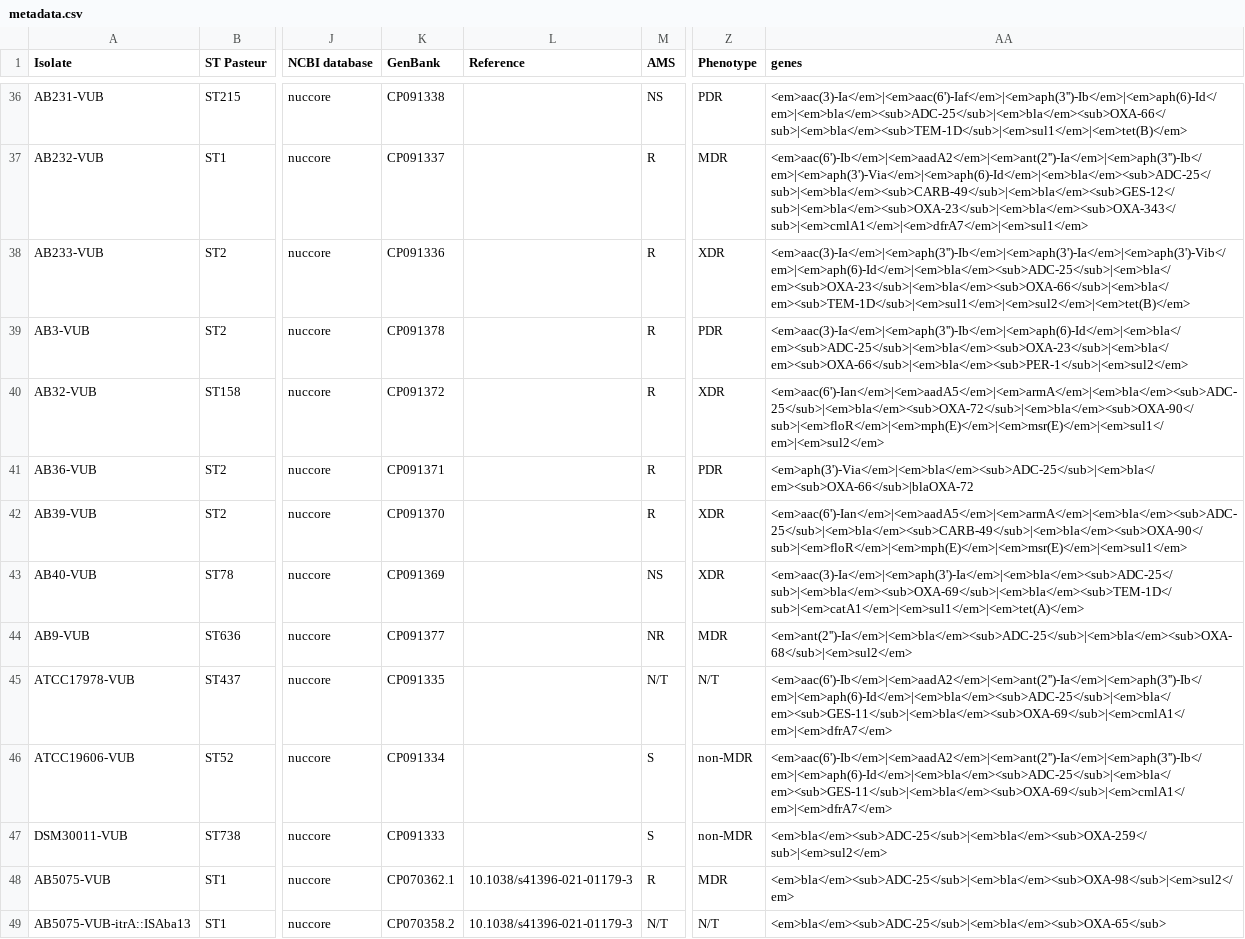
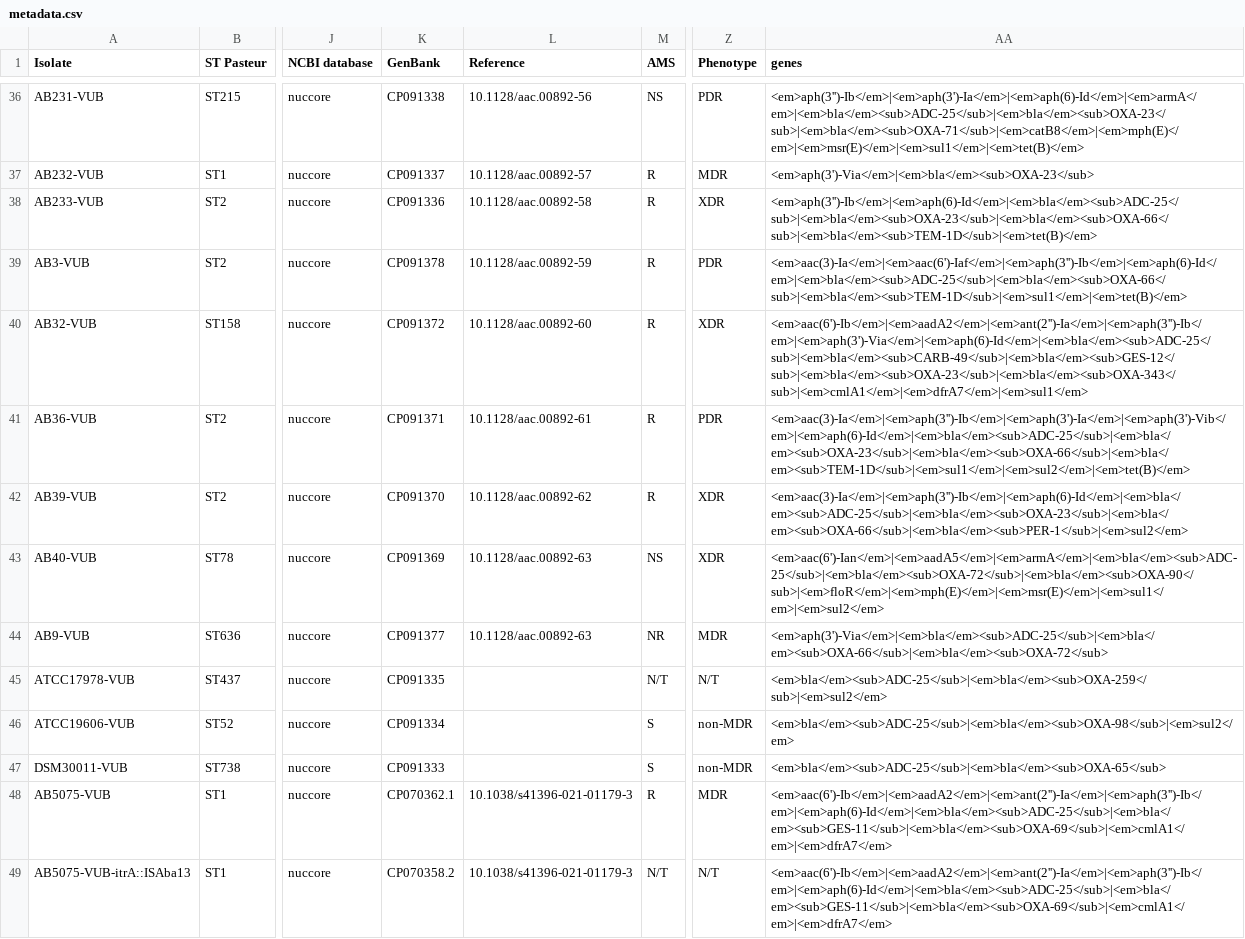
Before and after one commit to vibbits/acinetobase--static, a CSV file: data/metadata.csv, drawn as a sheet; only a part is shown, gaps mark what is left out; the diff covers the shown part only; the diff names each change by its address in the sheet, - before the commit and + after, or states it on an @@ line.

```diff
--- a/data/metadata.csv
+++ b/data/metadata.csv
-L36 (Reference): (empty)
+L36 (Reference): 10.1128/aac.00892-56
-AA36 (genes): <em>aac(3)-Ia</em>|<em>aac(6')-Iaf</em>|<em>aph(3'')-Ib</em>|<em>aph(6)-Id</em>|<em>bla</em><sub>ADC-25</sub>|<em>bla</em><sub>OXA-66</sub>|<em>bla</em><sub>TEM-1D</sub>|<em>sul1</em>|<em>tet(B)</em>
+AA36 (genes): <em>aph(3'')-Ib</em>|<em>aph(3')-Ia</em>|<em>aph(6)-Id</em>|<em>armA</em>|<em>bla</em><sub>ADC-25</sub>|<em>bla</em><sub>OXA-23</sub>|<em>bla</em><sub>OXA-71</sub>|<em>catB8</em>|<em>mph(E)</em>|<em>msr(E)</em>|<em>sul1</em>|<em>tet(B)</em>
-L37 (Reference): (empty)
+L37 (Reference): 10.1128/aac.00892-57
-AA37 (genes): <em>aac(6')-Ib</em>|<em>aadA2</em>|<em>ant(2'')-Ia</em>|<em>aph(3'')-Ib</em>|<em>aph(3')-Via</em>|<em>aph(6)-Id</em>|<em>bla</em><sub>ADC-25</sub>|<em>bla</em><sub>CARB-49</sub>|<em>bla</em><sub>GES-12</sub>|<em>bla</em><sub>OXA-23</sub>|<em>bla</em><sub>OXA-343</sub>|<em>cmlA1</em>|<em>dfrA7</em>|<em>sul1</em>
+AA37 (genes): <em>aph(3')-Via</em>|<em>bla</em><sub>OXA-23</sub>
-L38 (Reference): (empty)
+L38 (Reference): 10.1128/aac.00892-58
-AA38 (genes): <em>aac(3)-Ia</em>|<em>aph(3'')-Ib</em>|<em>aph(3')-Ia</em>|<em>aph(3')-Vib</em>|<em>aph(6)-Id</em>|<em>bla</em><sub>ADC-25</sub>|<em>bla</em><sub>OXA-23</sub>|<em>bla</em><sub>OXA-66</sub>|<em>bla</em><sub>TEM-1D</sub>|<em>sul1</em>|<em>sul2</em>|<em>tet(B)</em>
+AA38 (genes): <em>aph(3'')-Ib</em>|<em>aph(6)-Id</em>|<em>bla</em><sub>ADC-25</sub>|<em>bla</em><sub>OXA-23</sub>|<em>bla</em><sub>OXA-66</sub>|<em>bla</em><sub>TEM-1D</sub>|<em>tet(B)</em>
-L39 (Reference): (empty)
+L39 (Reference): 10.1128/aac.00892-59
-AA39 (genes): <em>aac(3)-Ia</em>|<em>aph(3'')-Ib</em>|<em>aph(6)-Id</em>|<em>bla</em><sub>ADC-25</sub>|<em>bla</em><sub>OXA-23</sub>|<em>bla</em><sub>OXA-66</sub>|<em>bla</em><sub>PER-1</sub>|<em>sul2</em>
+AA39 (genes): <em>aac(3)-Ia</em>|<em>aac(6')-Iaf</em>|<em>aph(3'')-Ib</em>|<em>aph(6)-Id</em>|<em>bla</em><sub>ADC-25</sub>|<em>bla</em><sub>OXA-66</sub>|<em>bla</em><sub>TEM-1D</sub>|<em>sul1</em>|<em>tet(B)</em>
-L40 (Reference): (empty)
+L40 (Reference): 10.1128/aac.00892-60
-AA40 (genes): <em>aac(6')-Ian</em>|<em>aadA5</em>|<em>armA</em>|<em>bla</em><sub>ADC-25</sub>|<em>bla</em><sub>OXA-72</sub>|<em>bla</em><sub>OXA-90</sub>|<em>floR</em>|<em>mph(E)</em>|<em>msr(E)</em>|<em>sul1</em>|<em>sul2</em>
+AA40 (genes): <em>aac(6')-Ib</em>|<em>aadA2</em>|<em>ant(2'')-Ia</em>|<em>aph(3'')-Ib</em>|<em>aph(3')-Via</em>|<em>aph(6)-Id</em>|<em>bla</em><sub>ADC-25</sub>|<em>bla</em><sub>CARB-49</sub>|<em>bla</em><sub>GES-12</sub>|<em>bla</em><sub>OXA-23</sub>|<em>bla</em><sub>OXA-343</sub>|<em>cmlA1</em>|<em>dfrA7</em>|<em>sul1</em>
-L41 (Reference): (empty)
+L41 (Reference): 10.1128/aac.00892-61
-AA41 (genes): <em>aph(3')-Via</em>|<em>bla</em><sub>ADC-25</sub>|<em>bla</em><sub>OXA-66</sub>|blaOXA-72
+AA41 (genes): <em>aac(3)-Ia</em>|<em>aph(3'')-Ib</em>|<em>aph(3')-Ia</em>|<em>aph(3')-Vib</em>|<em>aph(6)-Id</em>|<em>bla</em><sub>ADC-25</sub>|<em>bla</em><sub>OXA-23</sub>|<em>bla</em><sub>OXA-66</sub>|<em>bla</em><sub>TEM-1D</sub>|<em>sul1</em>|<em>sul2</em>|<em>tet(B)</em>
-L42 (Reference): (empty)
+L42 (Reference): 10.1128/aac.00892-62
-AA42 (genes): <em>aac(6')-Ian</em>|<em>aadA5</em>|<em>armA</em>|<em>bla</em><sub>ADC-25</sub>|<em>bla</em><sub>CARB-49</sub>|<em>bla</em><sub>OXA-90</sub>|<em>floR</em>|<em>mph(E)</em>|<em>msr(E)</em>|<em>sul1</em>
+AA42 (genes): <em>aac(3)-Ia</em>|<em>aph(3'')-Ib</em>|<em>aph(6)-Id</em>|<em>bla</em><sub>ADC-25</sub>|<em>bla</em><sub>OXA-23</sub>|<em>bla</em><sub>OXA-66</sub>|<em>bla</em><sub>PER-1</sub>|<em>sul2</em>
-L43:L44 (Reference): (empty)
+L43:L44 (Reference): 10.1128/aac.00892-63
-AA43 (genes): <em>aac(3)-Ia</em>|<em>aph(3')-Ia</em>|<em>bla</em><sub>ADC-25</sub>|<em>bla</em><sub>OXA-69</sub>|<em>bla</em><sub>TEM-1D</sub>|<em>catA1</em>|<em>sul1</em>|<em>tet(A)</em>
+AA43 (genes): <em>aac(6')-Ian</em>|<em>aadA5</em>|<em>armA</em>|<em>bla</em><sub>ADC-25</sub>|<em>bla</em><sub>OXA-72</sub>|<em>bla</em><sub>OXA-90</sub>|<em>floR</em>|<em>mph(E)</em>|<em>msr(E)</em>|<em>sul1</em>|<em>sul2</em>
-AA44 (genes): <em>ant(2'')-Ia</em>|<em>bla</em><sub>ADC-25</sub>|<em>bla</em><sub>OXA-68</sub>|<em>sul2</em>
+AA44 (genes): <em>aph(3')-Via</em>|<em>bla</em><sub>ADC-25</sub>|<em>bla</em><sub>OXA-66</sub>|<em>bla</em><sub>OXA-72</sub>
-AA45 (genes): <em>aac(6')-Ib</em>|<em>aadA2</em>|<em>ant(2'')-Ia</em>|<em>aph(3'')-Ib</em>|<em>aph(6)-Id</em>|<em>bla</em><sub>ADC-25</sub>|<em>bla</em><sub>GES-11</sub>|<em>bla</em><sub>OXA-69</sub>|<em>cmlA1</em>|<em>dfrA7</em>
+AA45 (genes): <em>bla</em><sub>ADC-25</sub>|<em>bla</em><sub>OXA-259</sub>|<em>sul2</em>
-AA46 (genes): <em>aac(6')-Ib</em>|<em>aadA2</em>|<em>ant(2'')-Ia</em>|<em>aph(3'')-Ib</em>|<em>aph(6)-Id</em>|<em>bla</em><sub>ADC-25</sub>|<em>bla</em><sub>GES-11</sub>|<em>bla</em><sub>OXA-69</sub>|<em>cmlA1</em>|<em>dfrA7</em>
+AA46 (genes): <em>bla</em><sub>ADC-25</sub>|<em>bla</em><sub>OXA-98</sub>|<em>sul2</em>
-AA47 (genes): <em>bla</em><sub>ADC-25</sub>|<em>bla</em><sub>OXA-259</sub>|<em>sul2</em>
+AA47 (genes): <em>bla</em><sub>ADC-25</sub>|<em>bla</em><sub>OXA-65</sub>
-AA48 (genes): <em>bla</em><sub>ADC-25</sub>|<em>bla</em><sub>OXA-98</sub>|<em>sul2</em>
+AA48 (genes): <em>aac(6')-Ib</em>|<em>aadA2</em>|<em>ant(2'')-Ia</em>|<em>aph(3'')-Ib</em>|<em>aph(6)-Id</em>|<em>bla</em><sub>ADC-25</sub>|<em>bla</em><sub>GES-11</sub>|<em>bla</em><sub>OXA-69</sub>|<em>cmlA1</em>|<em>dfrA7</em>
-AA49 (genes): <em>bla</em><sub>ADC-25</sub>|<em>bla</em><sub>OXA-65</sub>
+AA49 (genes): <em>aac(6')-Ib</em>|<em>aadA2</em>|<em>ant(2'')-Ia</em>|<em>aph(3'')-Ib</em>|<em>aph(6)-Id</em>|<em>bla</em><sub>ADC-25</sub>|<em>bla</em><sub>GES-11</sub>|<em>bla</em><sub>OXA-69</sub>|<em>cmlA1</em>|<em>dfrA7</em>
```
Also changed, not shown: 64 edited cells elsewhere in this file, 2 other files.
